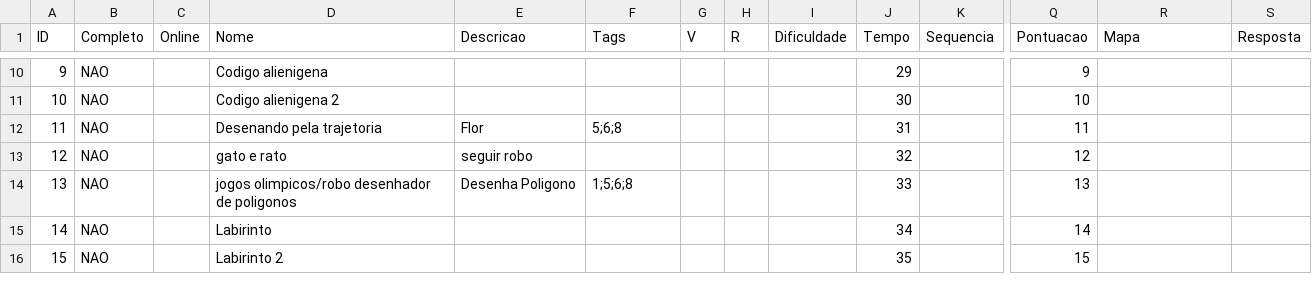
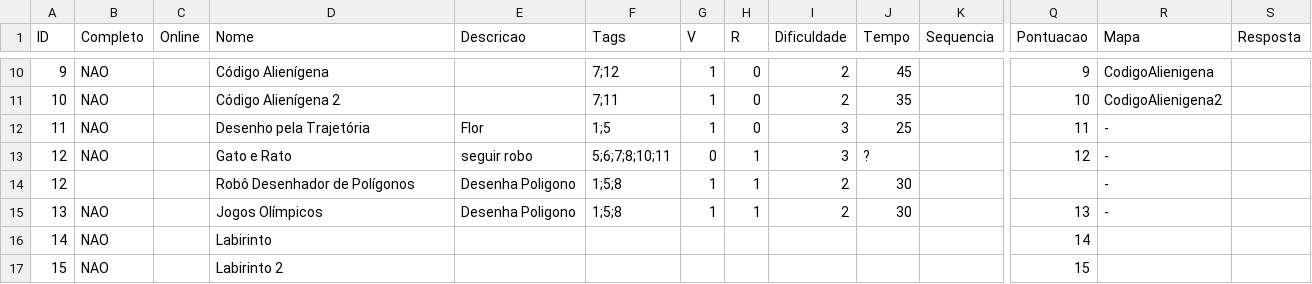
Before and after one commit to petrobo/petrobo.github.io, a CSV file: _data/exercicios.csv, drawn as a sheet; only a part is shown, gaps mark what is left out; addresses are those after the commit; rows hold the shown columns only; the diff covers the shown part only; the diff names each change by its address in the sheet, - before the commit and + after, or states it on an @@ line.

```diff
--- a/_data/exercicios.csv
+++ b/_data/exercicios.csv
-D10 (Nome): Codigo alienigena
+D10 (Nome): Código Alienígena
-F10 (Tags): (empty)
+F10 (Tags): 7;12
-G10:G12 (V): (empty)
+G10:G12 (V): 1
-H10:H12 (R): (empty)
+H10:H12 (R): 0
-I10:I11 (Dificuldade): (empty)
+I10:I11 (Dificuldade): 2
-J10 (Tempo): 29
+J10 (Tempo): 45
-R10 (Mapa): (empty)
+R10 (Mapa): CodigoAlienigena
-D11 (Nome): Codigo alienigena 2
+D11 (Nome): Código Alienígena 2
-F11 (Tags): (empty)
+F11 (Tags): 7;11
-J11 (Tempo): 30
+J11 (Tempo): 35
-R11 (Mapa): (empty)
+R11 (Mapa): CodigoAlienigena2
-D12 (Nome): Desenando pela trajetoria
+D12 (Nome): Desenho pela Trajetória
-F12 (Tags): 5;6;8
+F12 (Tags): 1;5
-I12:I13 (Dificuldade): (empty)
+I12:I13 (Dificuldade): 3
-J12 (Tempo): 31
+J12 (Tempo): 25
-R12:R13 (Mapa): (empty)
+R12:R13 (Mapa): -
-D13 (Nome): gato e rato
+D13 (Nome): Gato e Rato
-F13 (Tags): (empty)
+F13 (Tags): 5;6;7;8;10;11
-G13 (V): (empty)
+G13 (V): 0
-H13 (R): (empty)
+H13 (R): 1
-J13 (Tempo): 32
+J13 (Tempo): ?
+row 14: 12 |  |  | Robô Desenhador de Polígonos | Desenha Poligono | 1;5;8 | 1 | 1 | 2 | 30 |  |  | -
-D15 (Nome): jogos olimpicos/robo desenhador de poligonos
+D15 (Nome): Jogos Olímpicos
-F15 (Tags): 1;5;6;8
+F15 (Tags): 1;5;8
-G15 (V): (empty)
+G15 (V): 1
-H15 (R): (empty)
+H15 (R): 1
-I15 (Dificuldade): (empty)
+I15 (Dificuldade): 2
-J15 (Tempo): 33
+J15 (Tempo): 30
-R15 (Mapa): (empty)
+R15 (Mapa): -
-J16 (Tempo): 34
+J16 (Tempo): (empty)
-J17 (Tempo): 35
+J17 (Tempo): (empty)
```
Also changed, not shown: 119 edited cells elsewhere in this file, 22 other files.
